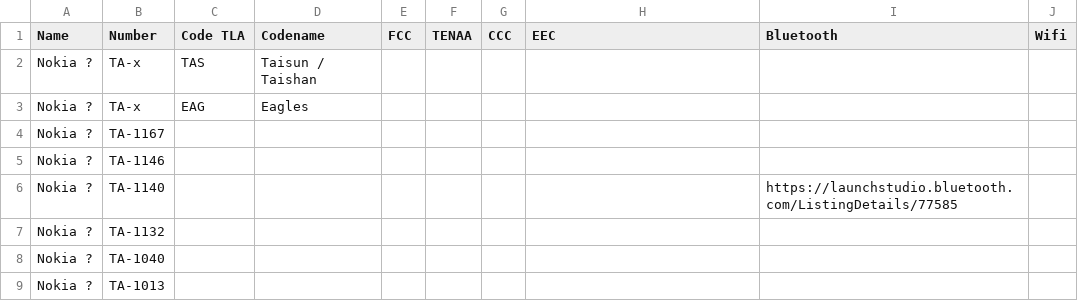
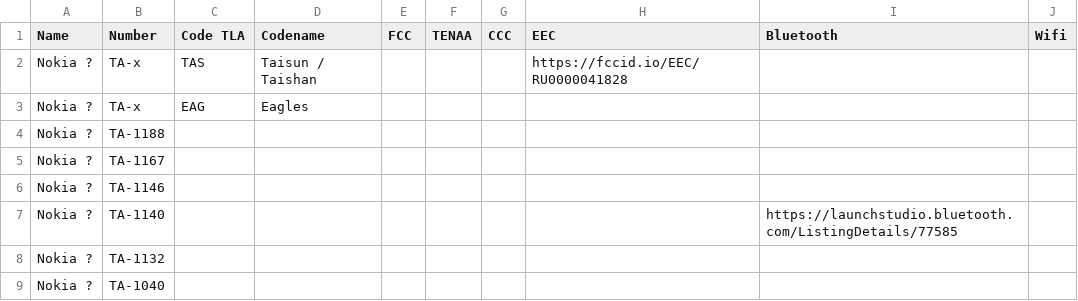
Before and after one commit to madb1lly/HMD-Nokia-phones-data, a CSV file: Nokia phones and codenames.csv, drawn as a sheet; only a part is shown; the shorter side is filled out with more unchanged rows.

Commit message:
Add TA-1188
https://fccid.io/EEC/RU0000041828

```diff
--- a/Nokia phones and codenames.csv
+++ b/Nokia phones and codenames.csv
@@ -1,4 +1,5 @@
 Name,Number,Code TLA,Codename,FCC,TENAA,CCC,EEC,Bluetooth,Wifi
-Nokia ?,TA-x,TAS,Taisun / Taishan,,,,,,
+Nokia ?,TA-x,TAS,Taisun / Taishan,,,,https://fccid.io/EEC/RU0000041828,,
 Nokia ?,TA-x,EAG,Eagles,,,,,,
+Nokia ?,TA-1188,,,,,,,,
 Nokia ?,TA-1167,,,,,,,,
```
